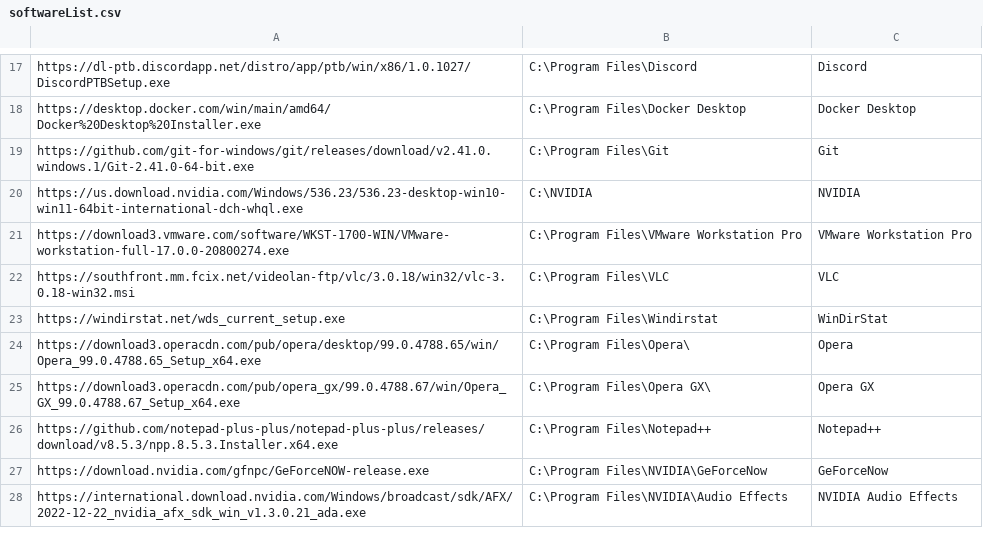
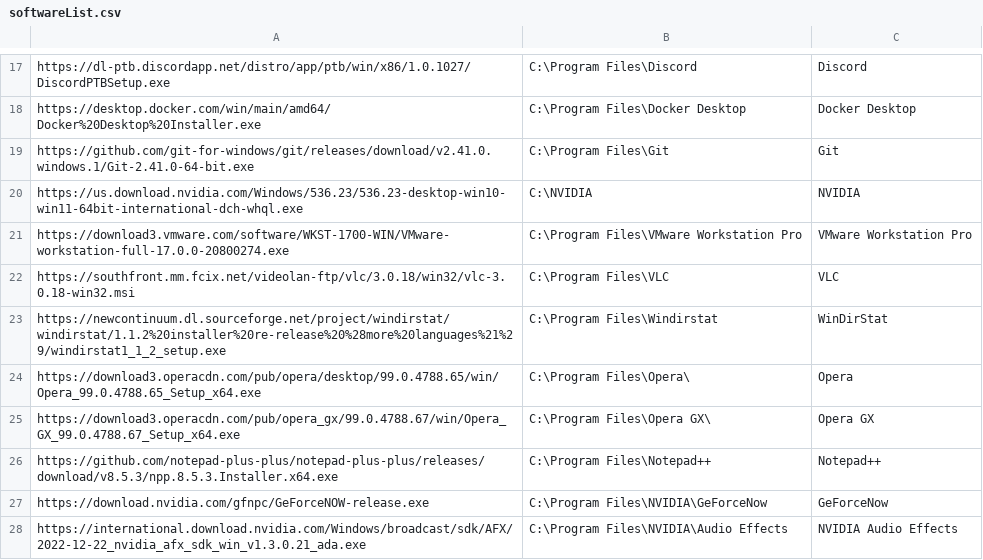
Before and after one commit to kelleyparker/w11Setup, a CSV file: softwareList.csv, drawn as a sheet; only a part is shown, gaps mark what is left out.

Commit message:
Update softwareList.csv
tested and corrected windirstat 1.1.2

```diff
--- a/softwareList.csv
+++ b/softwareList.csv
@@ -22,3 +22,3 @@ https://download3.vmware.com/software/WKST-1700-WIN/VMware-workstation-full-17.0
 https://southfront.mm.fcix.net/videolan-ftp/vlc/3.0.18/win32/vlc-3.0.18-win32.msi,C:\Program Files\VLC,VLC
-https://windirstat.net/wds_current_setup.exe,C:\Program Files\Windirstat,WinDirStat
+https://newcontinuum.dl.sourceforge.net/project/windirstat/windirstat/1.1.2%20installer%20re-release%20%28more%20languages%21%29/windirstat1_1_2_setup.exe,C:\Program Files\Windirstat,WinDirStat
 https://download3.operacdn.com/pub/opera/desktop/99.0.4788.65/win/Opera_99.0.4788.65_Setup_x64.exe,C:\Program Files\Opera\,Opera
```
